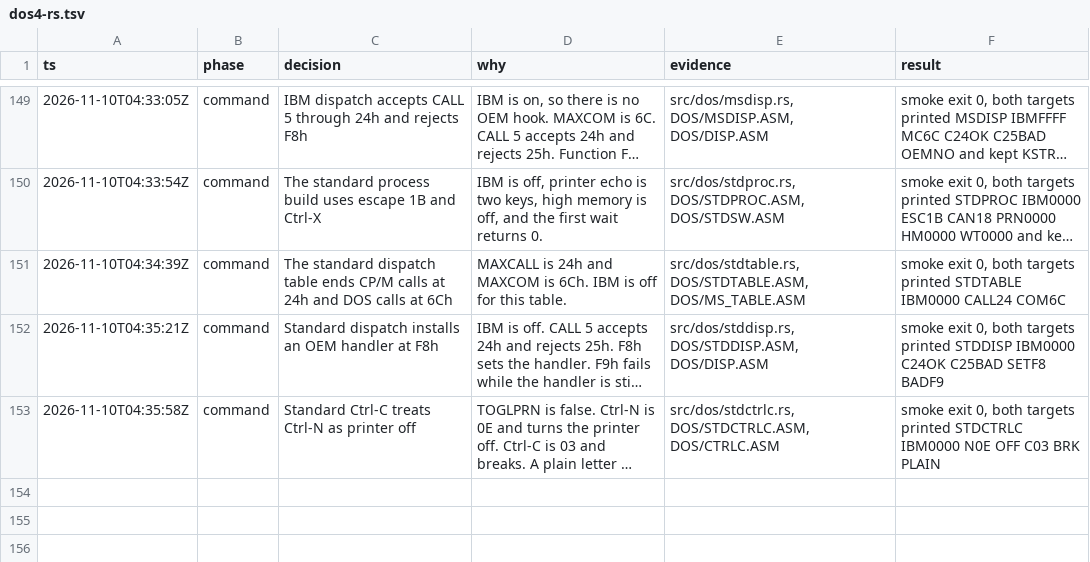
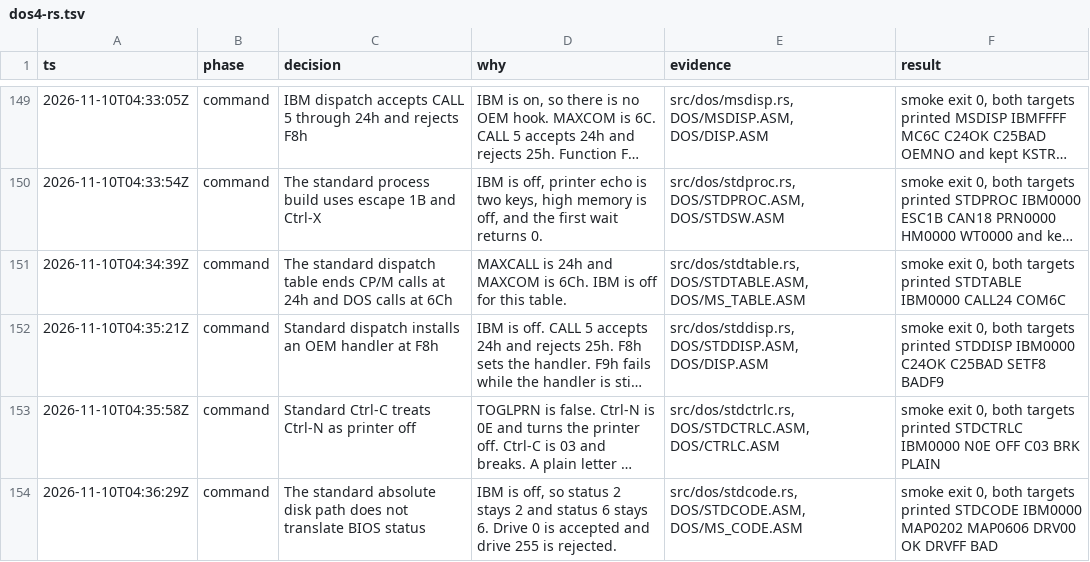
Before and after one commit to JamesLinYJ/DOS-RS, a TSV file: .audit/dos4-rs.tsv, drawn as a sheet; only a part is shown, gaps mark what is left out; long unchanged cells end in …; the diff names each change by its address in the sheet, - before the commit and + after, or states it on an @@ line.

Commit message:
feat(dos): keep standard absolute disk status
The non-IBM build does not translate BIOS status. Drive 255 is still
rejected.

```diff
--- a/.audit/dos4-rs.tsv
+++ b/.audit/dos4-rs.tsv
+row 154: 2026-11-10T04:36:29Z | command | The standard absolute disk path does not translate BIOS status | IBM is off, so status 2 stays 2 and status 6 stays 6. Drive 0 is accepted and drive 255 is rejected. | src/dos/stdcode.rs, DOS/STDCODE.ASM, DOS/MS_CODE.ASM | smoke exit 0, both targets printed STDCODE IBM0000 MAP0202 MAP0606 DRV00 OK DRVFF BAD
```
Also changed, not shown: checklist/v4.0.tsv, 7 other files.
